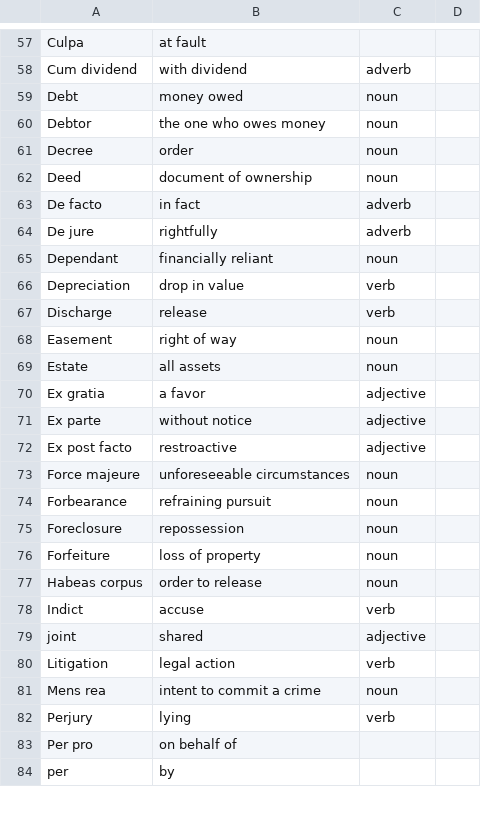
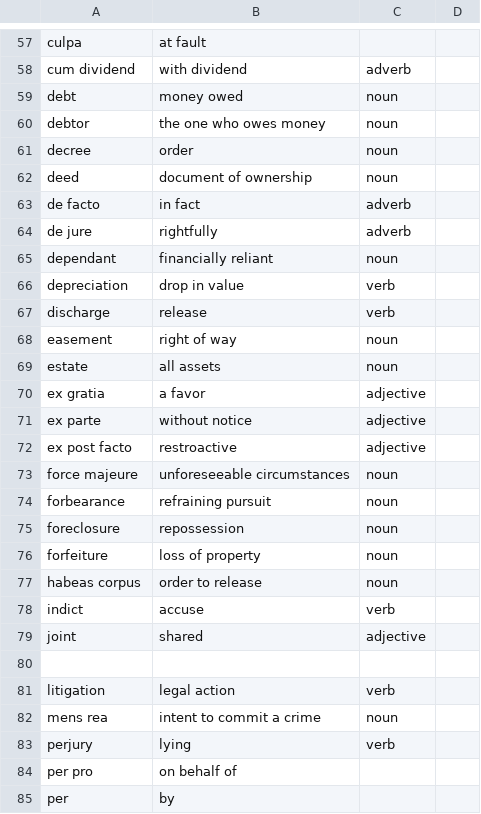
Before and after one commit to licykk/Technica2020, a CSV file: TrainingData.csv, drawn as a sheet; only a part is shown, gaps mark what is left out; addresses are those after the commit; the diff covers the shown part only; the diff names each change by its address in the sheet, - before the commit and + after, or states it on an @@ line.

```diff
--- a/TrainingData.csv
+++ b/TrainingData.csv
-A57: Culpa
+A57: culpa
-A58: Cum dividend
+A58: cum dividend
-A59: Debt
+A59: debt
-A60: Debtor
+A60: debtor
-A61: Decree
+A61: decree
-A62: Deed
+A62: deed
-A63: De facto
+A63: de facto
-A64: De jure
+A64: de jure
-A65: Dependant
+A65: dependant
-A66: Depreciation
+A66: depreciation
-A67: Discharge
+A67: discharge
-A68: Easement
+A68: easement
-A69: Estate
+A69: estate
-A70: Ex gratia
+A70: ex gratia
-A71: Ex parte
+A71: ex parte
-A72: Ex post facto
+A72: ex post facto
-A73: Force majeure
+A73: force majeure
-A74: Forbearance
+A74: forbearance
-A75: Foreclosure
+A75: foreclosure
-A76: Forfeiture
+A76: forfeiture
-A77: Habeas corpus
+A77: habeas corpus
-A78: Indict
+A78: indict
+row 80: (empty)
-A81: Litigation
+A81: litigation
-A82: Mens rea
+A82: mens rea
-A83: Perjury
+A83: perjury
-A84: Per pro
+A84: per pro
```
Also changed, not shown: 13 added rows and 72 edited cells elsewhere in this file, 5 other files.
